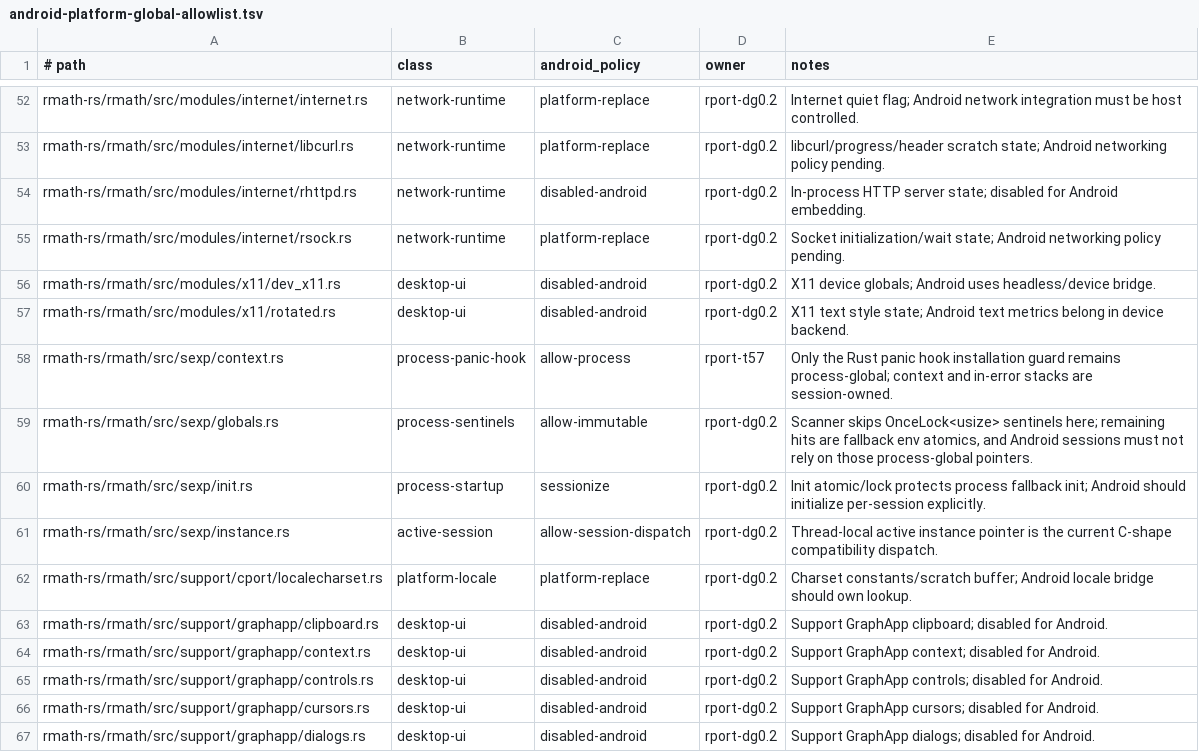
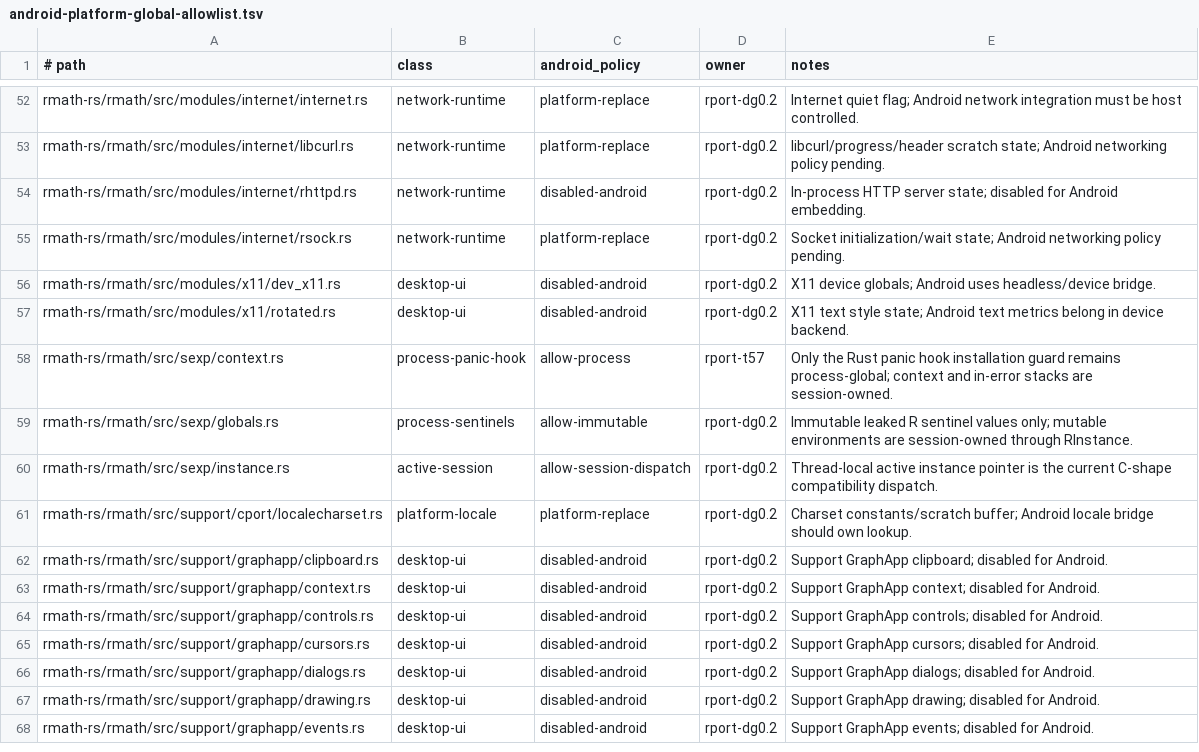
Before and after one commit to bernaferrari/R-rust, a TSV file: docs/android-platform-global-allowlist.tsv, drawn as a sheet; only a part is shown, gaps mark what is left out; the shorter side is filled out with more unchanged rows.

Commit message:
Remove process-global environment fallback

```diff
--- a/docs/android-platform-global-allowlist.tsv
+++ b/docs/android-platform-global-allowlist.tsv
@@ -58,4 +58,3 @@ rmath-rs/rmath/src/modules/x11/rotated.rs	desktop-ui	disabled-android	rport-dg0.
 rmath-rs/rmath/src/sexp/context.rs	process-panic-hook	allow-process	rport-t57	Only the Rust panic hook installation guard remains process-global; context and in-error stacks are session-owned.
-rmath-rs/rmath/src/sexp/globals.rs	process-sentinels	allow-immutable	rport-dg0.2	Scanner skips OnceLock<usize> sentinels here; remaining hits are fallback env atomics, and Android sessions must not rely on those process-global pointers.
-rmath-rs/rmath/src/sexp/init.rs	process-startup	sessionize	rport-dg0.2	Init atomic/lock protects process fallback init; Android should initialize per-session explicitly.
+rmath-rs/rmath/src/sexp/globals.rs	process-sentinels	allow-immutable	rport-dg0.2	Immutable leaked R sentinel values only; mutable environments are session-owned through RInstance.
 rmath-rs/rmath/src/sexp/instance.rs	active-session	allow-session-dispatch	rport-dg0.2	Thread-local active instance pointer is the current C-shape compatibility dispatch.
```
Also changed, not shown: 4 other files.
